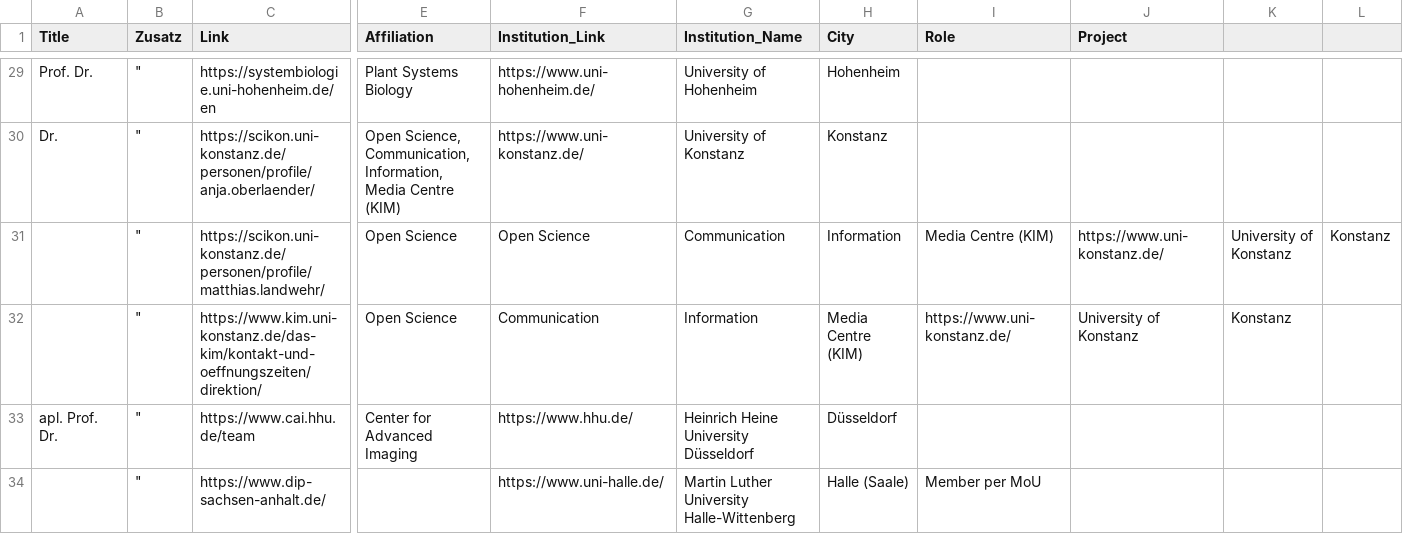
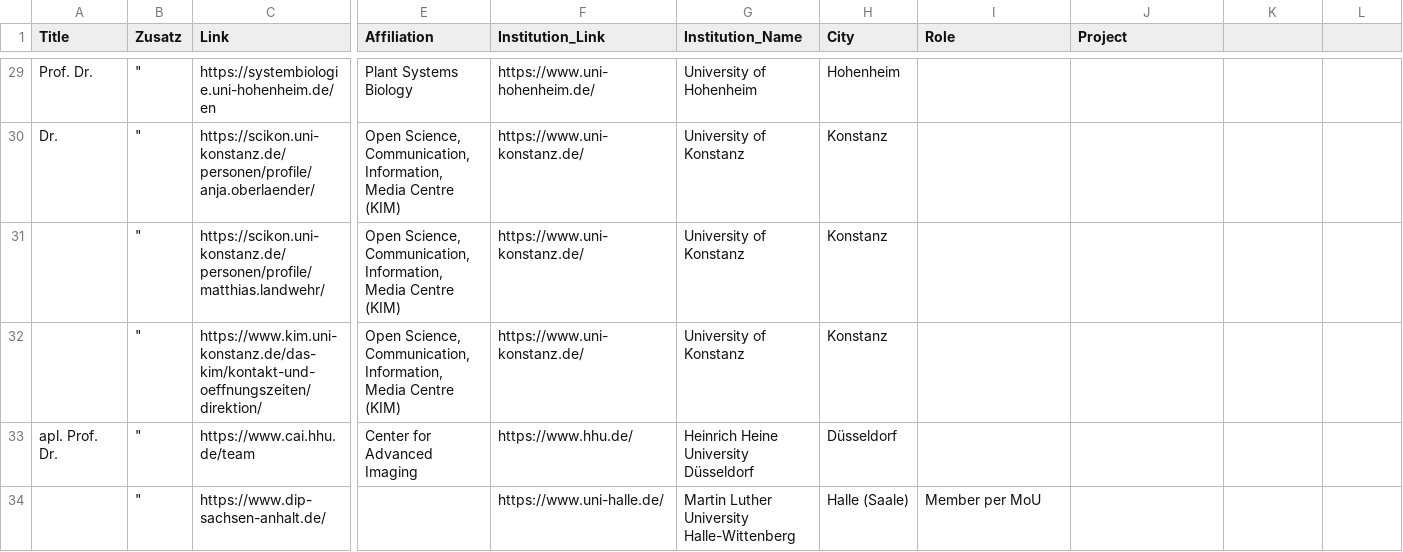
Before and after one commit to nfdi4plants/nfdi4plants.github.io, a CSV file: src/assets/data/participants.csv, drawn as a sheet; only a part is shown, gaps mark what is left out; the diff names each change by its address in the sheet, - before the commit and + after, or states it on an @@ line.

Commit message:
fixed typo participants.csv

```diff
--- a/src/assets/data/participants.csv
+++ b/src/assets/data/participants.csv
-E31:E32 (Affiliation): Open Science
+E31:E32 (Affiliation): Open Science, Communication, Information, Media Centre (KIM)
-F31 (Institution_Link): Open Science
+F31 (Institution_Link): https://www.uni-konstanz.de/
-G31 (Institution_Name): Communication
+G31 (Institution_Name): University of Konstanz
-H31 (City): Information
+H31 (City): Konstanz
-I31 (Role): Media Centre (KIM)
+I31 (Role): (empty)
-J31 (Project): https://www.uni-konstanz.de/
+J31 (Project): (empty)
-K31: University of Konstanz
+K31: (empty)
-L31: Konstanz
+L31: (empty)
-F32 (Institution_Link): Communication
+F32 (Institution_Link): https://www.uni-konstanz.de/
-G32 (Institution_Name): Information
+G32 (Institution_Name): University of Konstanz
-H32 (City): Media Centre (KIM)
+H32 (City): Konstanz
-I32 (Role): https://www.uni-konstanz.de/
+I32 (Role): (empty)
-J32 (Project): University of Konstanz
+J32 (Project): (empty)
-K32: Konstanz
+K32: (empty)
```
